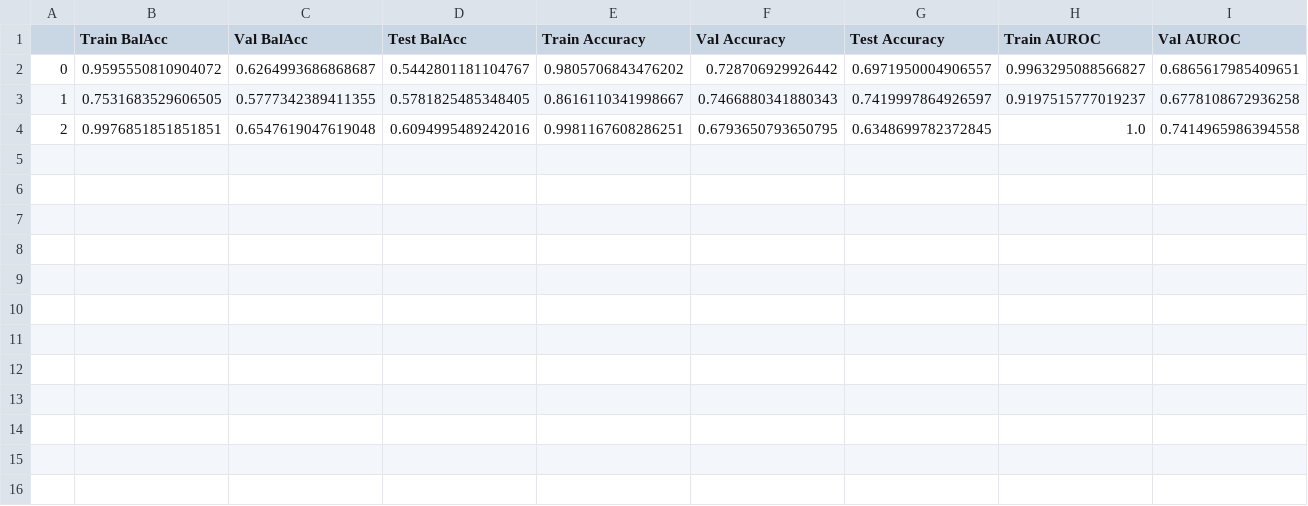
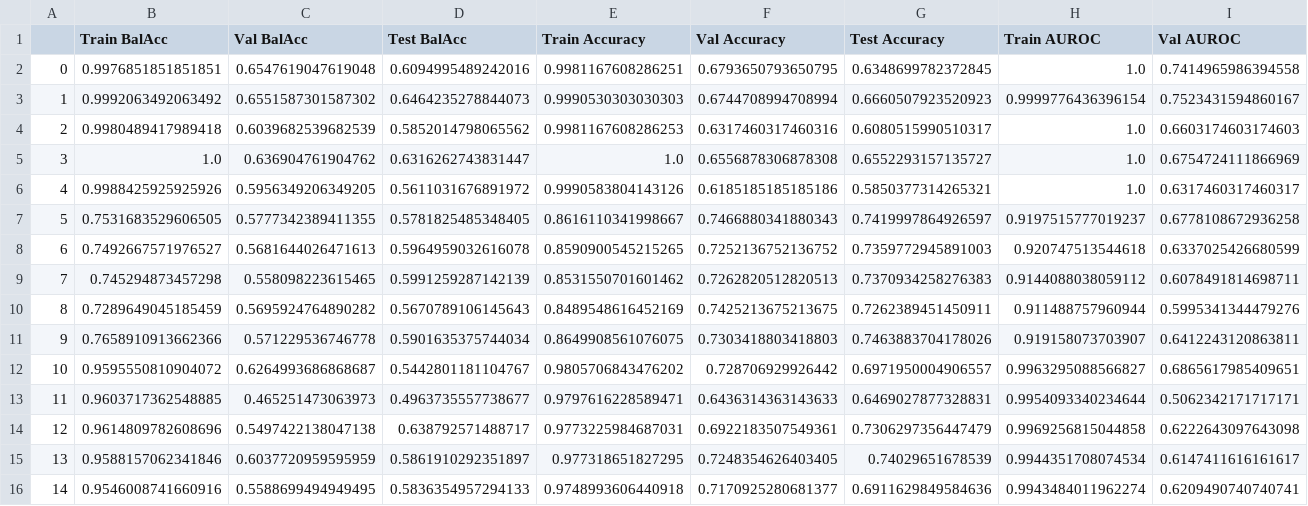
Before and after one commit to jesusdfc/ml_namd, a TSV file: inputs/best_combination_metrics.tsv, drawn as a sheet; only a part is shown; removed rows and columns are numbered as before the commit, all else as after; rows hold the shown columns only; the diff covers the shown part only; the diff names each change by its address in the sheet, - before the commit and + after, or states it on an @@ line.

```diff
--- a/inputs/best_combination_metrics.tsv
+++ b/inputs/best_combination_metrics.tsv
-B2 (Train BalAcc): 0.9595550810904072
+B2 (Train BalAcc): 0.9976851851851851
-C2 (Val BalAcc): 0.6264993686868687
+C2 (Val BalAcc): 0.6547619047619048
-D2 (Test BalAcc): 0.5442801181104767
+D2 (Test BalAcc): 0.6094995489242016
-E2 (Train Accuracy): 0.9805706843476202
+E2 (Train Accuracy): 0.9981167608286251
-F2 (Val Accuracy): 0.728706929926442
+F2 (Val Accuracy): 0.6793650793650795
-G2 (Test Accuracy): 0.6971950004906557
+G2 (Test Accuracy): 0.6348699782372845
-H2 (Train AUROC): 0.9963295088566827
+H2 (Train AUROC): 1.0
-I2 (Val AUROC): 0.6865617985409651
+I2 (Val AUROC): 0.7414965986394558
+row 3: 1 | 0.9992063492063492 | 0.6551587301587302 | 0.6464235278844073 | 0.9990530303030303 | 0.6744708994708994 | 0.6660507923520923 | 0.9999776436396154 | 0.7523431594860167
+row 4: 2 | 0.9980489417989418 | 0.6039682539682539 | 0.5852014798065562 | 0.9981167608286253 | 0.6317460317460316 | 0.6080515990510317 | 1.0 | 0.6603174603174603
+row 5: 3 | 1.0 | 0.636904761904762 | 0.6316262743831447 | 1.0 | 0.6556878306878308 | 0.6552293157135727 | 1.0 | 0.6754724111866969
+row 6: 4 | 0.9988425925925926 | 0.5956349206349205 | 0.5611031676891972 | 0.9990583804143126 | 0.6185185185185186 | 0.5850377314265321 | 1.0 | 0.6317460317460317
-A7: 1
+A7: 5
-row 4: 2 | 0.9976851851851851 | 0.6547619047619048 | 0.6094995489242016 | 0.9981167608286251 | 0.6793650793650795 | 0.6348699782372845 | 1.0 | 0.7414965986394558
+row 8: 6 | 0.7492667571976527 | 0.5681644026471613 | 0.5964959032616078 | 0.8590900545215265 | 0.7252136752136752 | 0.7359772945891003 | 0.920747513544618 | 0.6337025426680599
+row 9: 7 | 0.745294873457298 | 0.558098223615465 | 0.5991259287142139 | 0.8531550701601462 | 0.7262820512820513 | 0.7370934258276383 | 0.9144088038059112 | 0.6078491814698711
+row 10: 8 | 0.7289649045185459 | 0.5695924764890282 | 0.5670789106145643 | 0.8489548616452169 | 0.7425213675213675 | 0.7262389451450911 | 0.911488757960944 | 0.5995341344479276
+row 11: 9 | 0.7658910913662366 | 0.571229536746778 | 0.5901635375744034 | 0.8649908561076075 | 0.7303418803418803 | 0.7463883704178026 | 0.919158073703907 | 0.6412243120863811
+row 12: 10 | 0.9595550810904072 | 0.6264993686868687 | 0.5442801181104767 | 0.9805706843476202 | 0.728706929926442 | 0.6971950004906557 | 0.9963295088566827 | 0.6865617985409651
+row 13: 11 | 0.9603717362548885 | 0.465251473063973 | 0.4963735557738677 | 0.9797616228589471 | 0.6436314363143633 | 0.6469027877328831 | 0.9954093340234644 | 0.5062342171717171
+row 14: 12 | 0.9614809782608696 | 0.5497422138047138 | 0.638792571488717 | 0.9773225984687031 | 0.6922183507549361 | 0.7306297356447479 | 0.9969256815044858 | 0.6222643097643098
+row 15: 13 | 0.9588157062341846 | 0.6037720959595959 | 0.5861910292351897 | 0.977318651827295 | 0.7248354626403405 | 0.74029651678539 | 0.9944351708074534 | 0.6147411616161617
+row 16: 14 | 0.9546008741660916 | 0.5588699494949495 | 0.5836354957294133 | 0.9748993606440918 | 0.7170925280681377 | 0.6911629849584636 | 0.9943484011962274 | 0.6209490740740741
```
Also changed, not shown: 2 edited cells elsewhere in this file, 13 other files.
